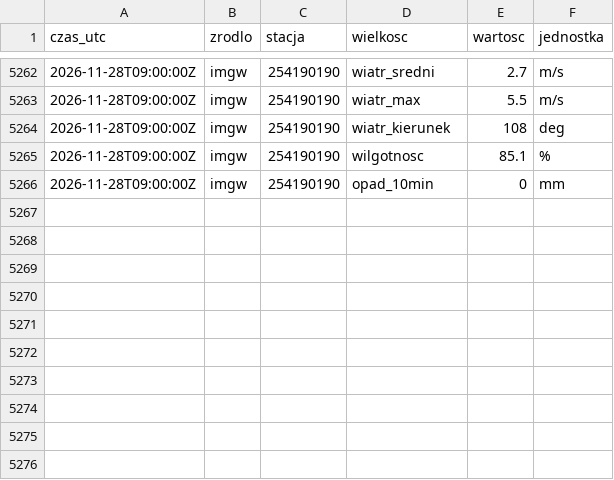
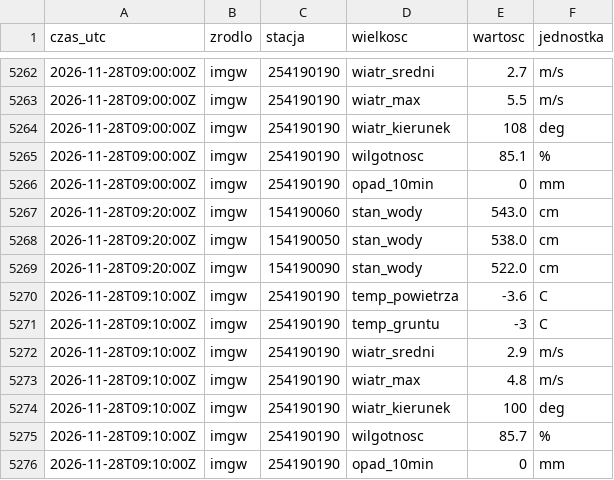
Before and after one commit to Kumiela/kumiela-dane, a CSV file: archiwum/imgw/2026-11.csv, drawn as a sheet; only a part is shown, gaps mark what is left out.

```diff
--- a/archiwum/imgw/2026-11.csv
+++ b/archiwum/imgw/2026-11.csv
@@ -5266 +5266,11 @@ czas_utc,zrodlo,stacja,wielkosc,wartosc,jednostka
 2026-11-28T09:00:00Z,imgw,254190190,opad_10min,0,mm
+2026-11-28T09:20:00Z,imgw,154190060,stan_wody,543.0,cm
+2026-11-28T09:20:00Z,imgw,154190050,stan_wody,538.0,cm
+2026-11-28T09:20:00Z,imgw,154190090,stan_wody,522.0,cm
+2026-11-28T09:10:00Z,imgw,254190190,temp_powietrza,-3.6,C
+2026-11-28T09:10:00Z,imgw,254190190,temp_gruntu,-3,C
+2026-11-28T09:10:00Z,imgw,254190190,wiatr_sredni,2.9,m/s
+2026-11-28T09:10:00Z,imgw,254190190,wiatr_max,4.8,m/s
+2026-11-28T09:10:00Z,imgw,254190190,wiatr_kierunek,100,deg
+2026-11-28T09:10:00Z,imgw,254190190,wilgotnosc,85.7,%
+2026-11-28T09:10:00Z,imgw,254190190,opad_10min,0,mm
```
Also changed, not shown: archiwum/hydrowskaz/2026-11.csv, 4 other files.
